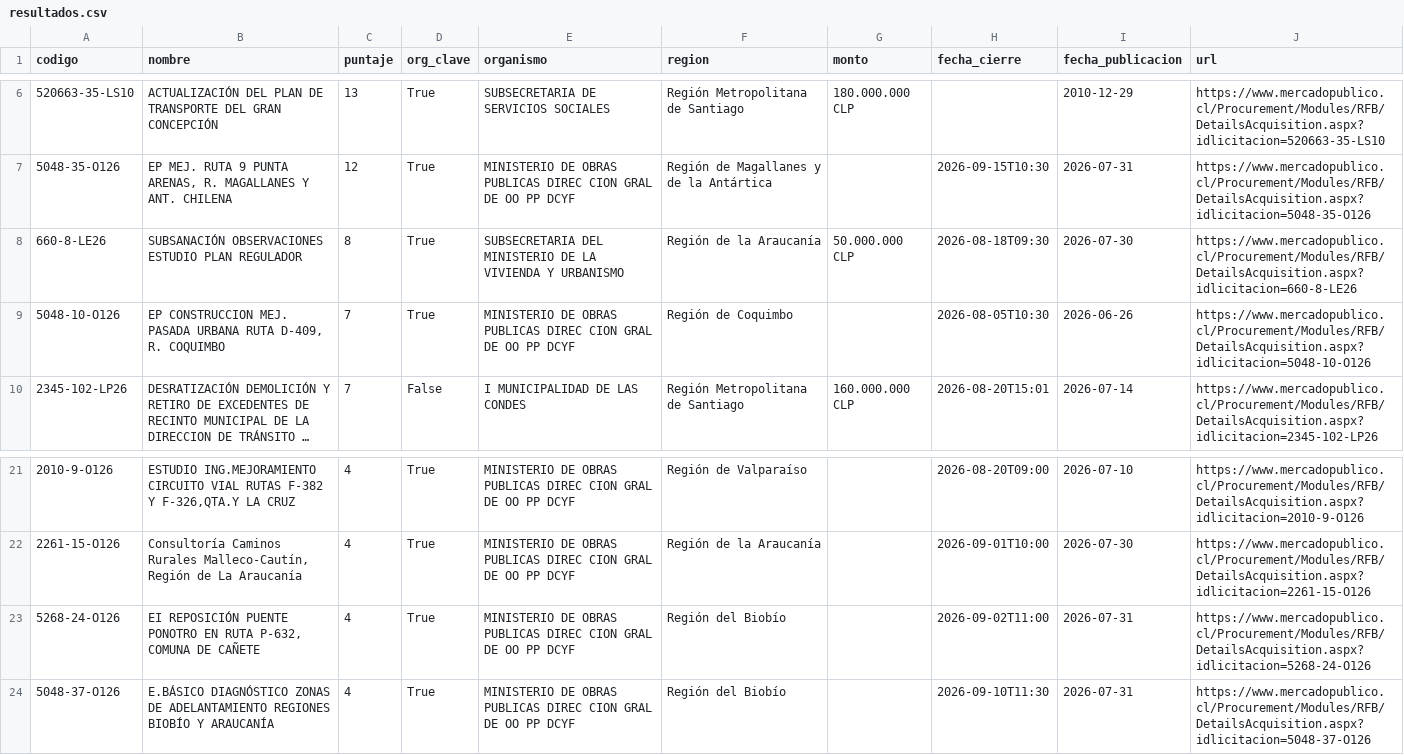
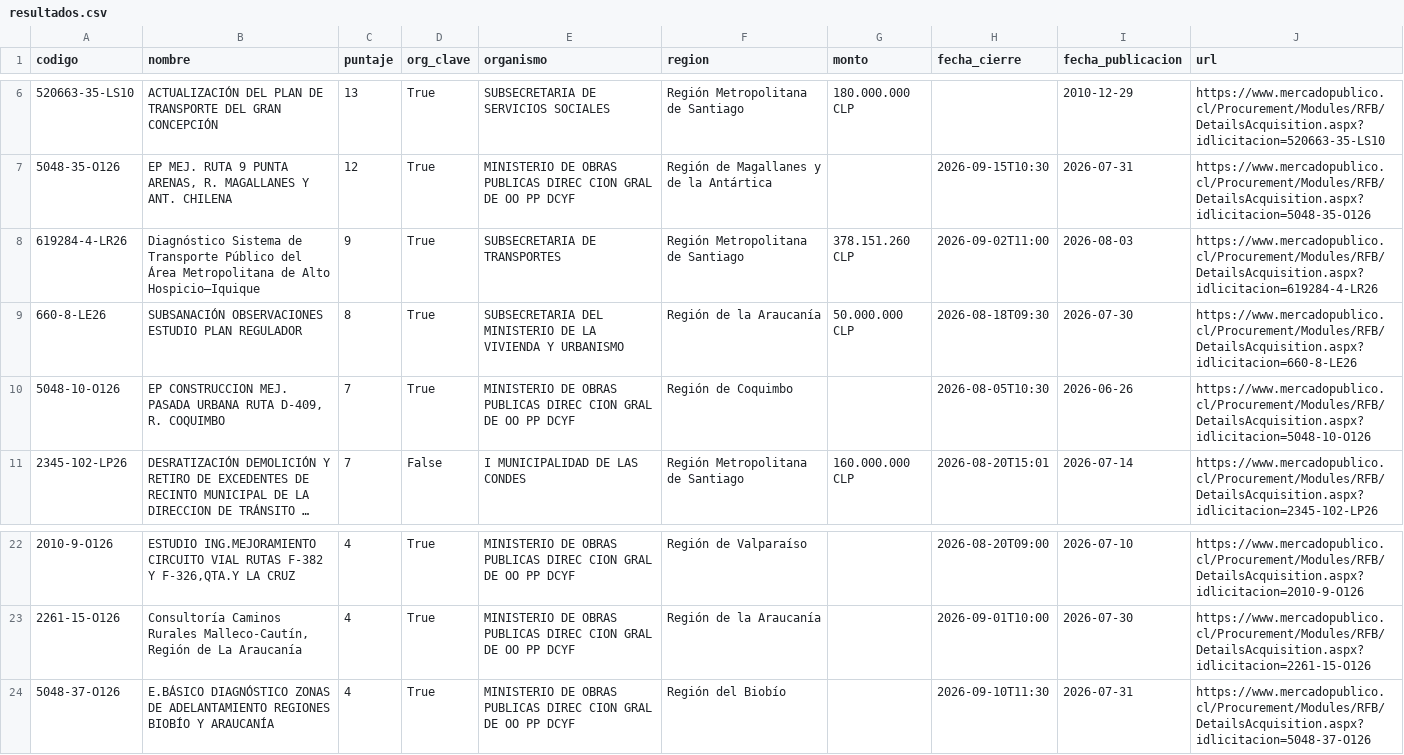
Before and after one commit to romedinag-tech/licitaciones, a CSV file: data/resultados.csv, drawn as a sheet; only a part is shown, gaps mark what is left out; long unchanged cells end in ….

```diff
--- a/data/resultados.csv
+++ b/data/resultados.csv
@@ -7,2 +7,3 @@
 5048-35-O126,"EP MEJ. RUTA 9 PUNTA ARENAS, R. MAGALLANES Y ANT. CHILENA",12,True,MINISTERIO DE OBRAS PUBLICAS DIREC CION GRAL DE OO PP DCYF,Región de Magallanes y de la Antártica,,2026-09-15T10:30,2026-07-31,https://www.mercadopublico.cl/Procurement/Modules/RFB/DetailsAcquisition.aspx?idlicitacion=5048-35-O126
+619284-4-LR26,Diagnóstico Sistema de Transporte Público del Área Metropolitana de Alto Hospicio—Iquique,9,True,SUBSECRETARIA DE TRANSPORTES,Región Metropolitana de Santiago,378.151.260 CLP,2026-09-02T11:00,2026-08-03,https://www.mercadopublico.cl/Procurement/Modules/RFB/DetailsAcquisition.aspx?idlicitacion=619284-4-LR26
 660-8-LE26,SUBSANACIÓN OBSERVACIONES ESTUDIO PLAN REGULADOR,8,True,SUBSECRETARIA DEL MINISTERIO DE LA VIVIENDA Y URBANISMO,Región de la Araucanía ,50.000.000 CLP,2026-08-18T09:30,2026-07-30,https://www.mercadopublico.cl/Procurement/Modules/RFB/DetailsAcquisition.aspx?idlicitacion=660-8-LE26
@@ -22,3 +23,2 @@
 2261-15-O126,"Consultoría Caminos Rurales Malleco-Cautín, Región de La Araucanía",4,True,MINISTERIO DE OBRAS PUBLICAS DIREC CION GRAL DE OO PP DCYF,Región de la Araucanía ,,2026-09-01T10:00,2026-07-30,https://www.mercadopublico.cl/Procurement/Modules/RFB/DetailsAcquisition.aspx?idlicitacion=2261-15-O126
-5268-24-O126,"EI REPOSICIÓN PUENTE PONOTRO EN RUTA P-632, COMUNA DE CAÑETE",4,True,MINISTERIO DE OBRAS PUBLICAS DIREC CION GRAL DE OO PP DCYF,Región del Biobío ,,2026-09-02T11:00,2026-07-31,https://www.mercadopublico.cl/Procurement/Modules/RFB/DetailsAcquisition.aspx?idlicitacion=5268-24-O126
 5048-37-O126,E.BÁSICO DIAGNÓSTICO ZONAS DE ADELANTAMIENTO REGIONES BIOBÍO Y ARAUCANÍA,4,True,MINISTERIO DE OBRAS PUBLICAS DIREC CION GRAL DE OO PP DCYF,Región del Biobío ,,2026-09-10T11:30,2026-07-31,https://www.mercadopublico.cl/Procurement/Modules/RFB/DetailsAcquisition.aspx?idlicitacion=5048-37-O126
```
Also changed, not shown: 2 other files.
